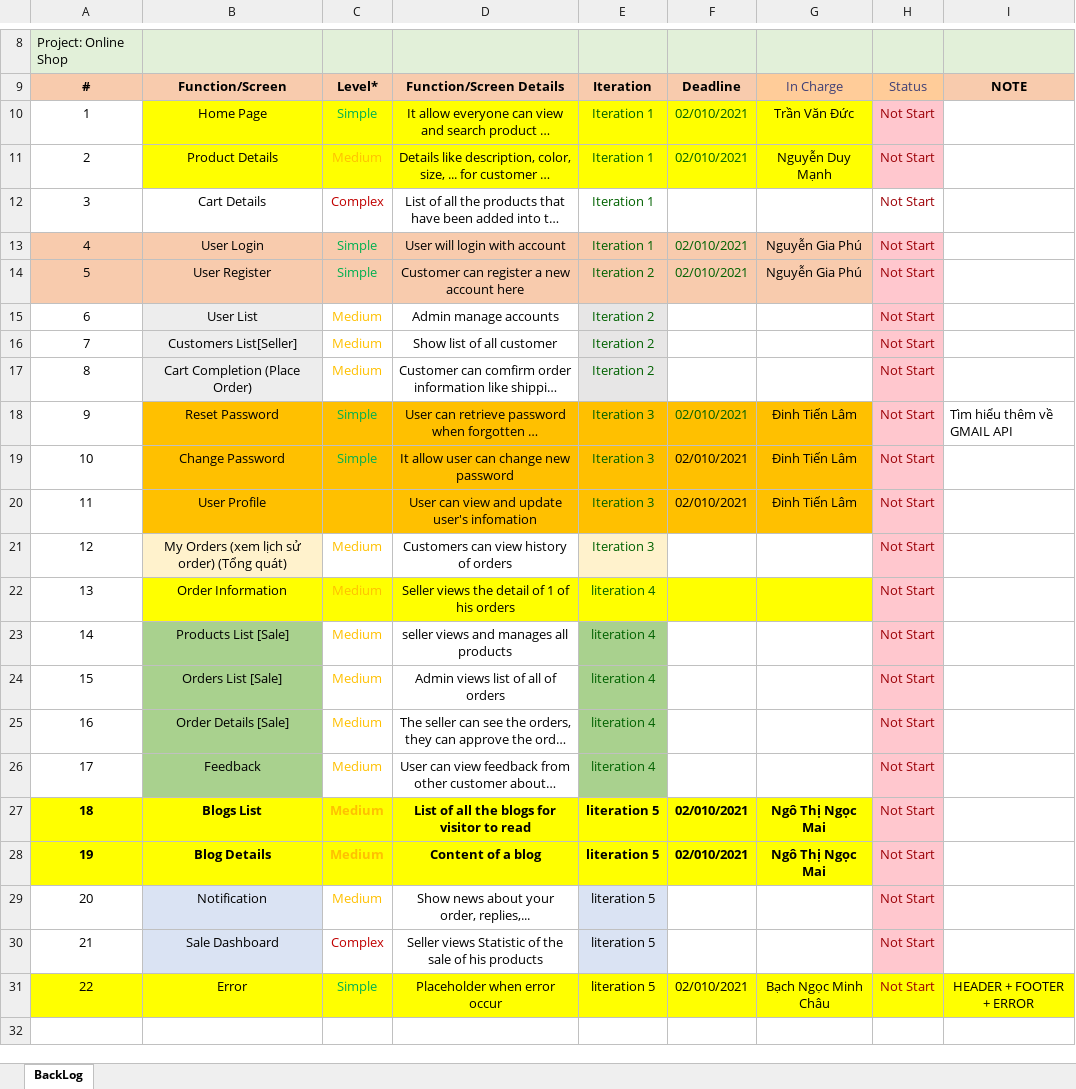
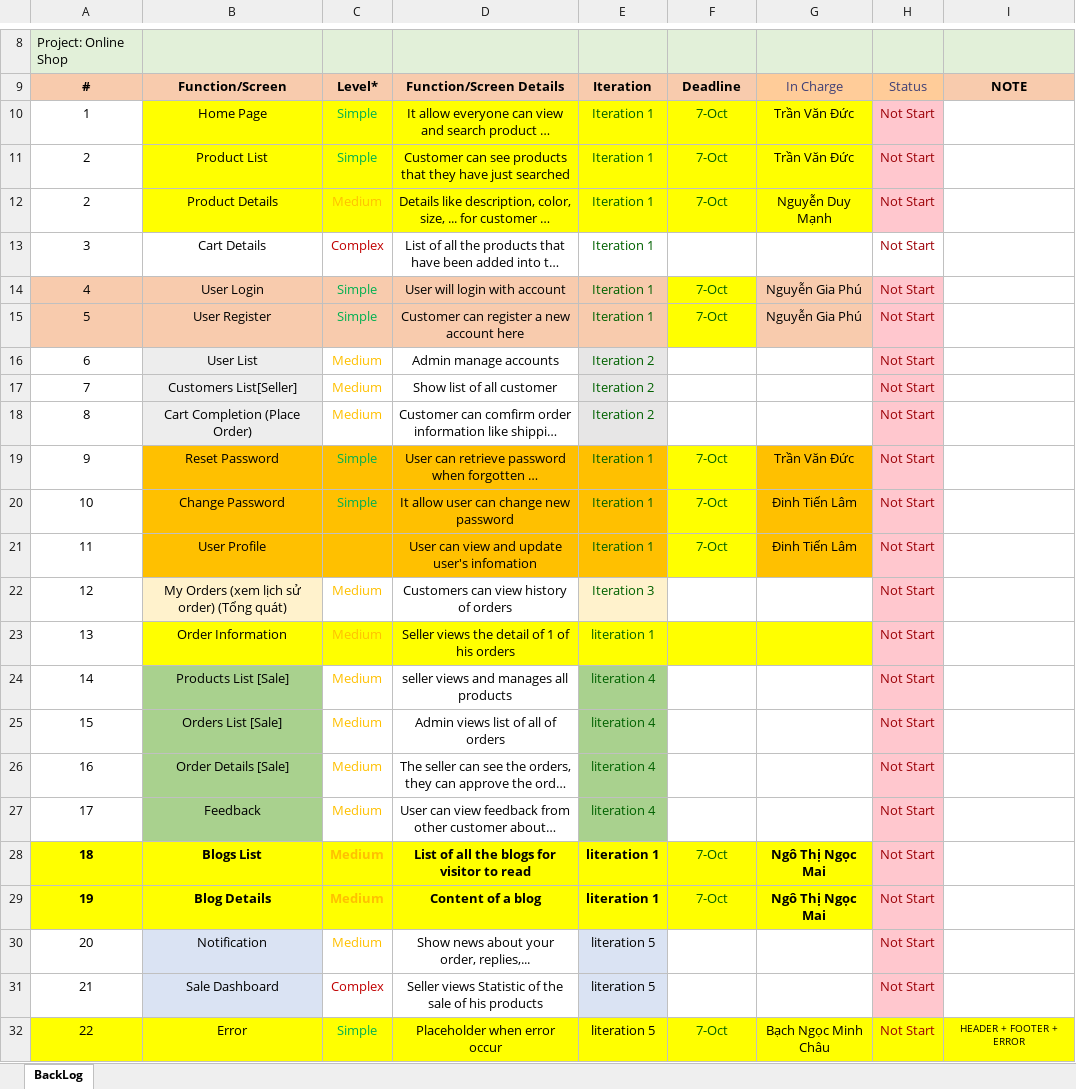
Before and after one commit to ductvhe141699/swp391-onlineshop-gr1, an Excel workbook: Documents/ProductBacklog (Version 0.5).xlsx, sheet BackLog, drawn as a sheet; only a part is shown, gaps mark what is left out; long unchanged cells end in …; values as stored, in another font and other column widths than the file's, no borders; charts and pictures not drawn; addresses are those after the commit; the diff names each change by its address in the sheet, - before the commit and + after, or states it on an @@ line.

```diff
--- a/Documents/ProductBacklog (Version 0.5).xlsx (sheet BackLog)
+++ b/Documents/ProductBacklog (Version 0.5).xlsx (sheet BackLog)
-F10: 02/010/2021
+F10: 7-Oct
+row 11: 2 | Product List | Simple | Customer can see products that they have just searched | Iteration 1 | 7-Oct | Trần Văn Đức | Not Start
-F12: 02/010/2021
+F12: 7-Oct
-F14:F15: 02/010/2021
+F14:F15: 7-Oct
-F14:F15 fill: #F8CBAD
+F14:F15 fill: #FFFF00
-E15: Iteration 2
+E15: Iteration 1
-E19:E21: Iteration 3
+E19:E21: Iteration 1
-F19:F21: 02/010/2021
+F19:F21: 7-Oct
-F19:F21 fill: #FFC000
+F19:F21 fill: #FFFF00
-G19: Đinh Tiến Lâm
+G19: Trần Văn Đức
-I19: Tìm hiểu thêm về GMAIL API
+I19: (empty)
-F20:F21 text colour: black
+F20:F21 text colour: #006100
-E23: literation 4
+E23: literation 1
-E28:E29: literation 5
+E28:E29: literation 1
-F28:F29: 02/010/2021
+F28:F29: 7-Oct
@@ F28:F29 bold: on → off, text colour: black → #006100 @@
-F32: 02/010/2021
+F32: 7-Oct
-F32 text colour: black
+F32 text colour: #006100
@@ I32 text size: smaller @@
```
Also changed, not shown: Week 5/ProductBacklog (Version 0.5).xlsx, 11 other files.
